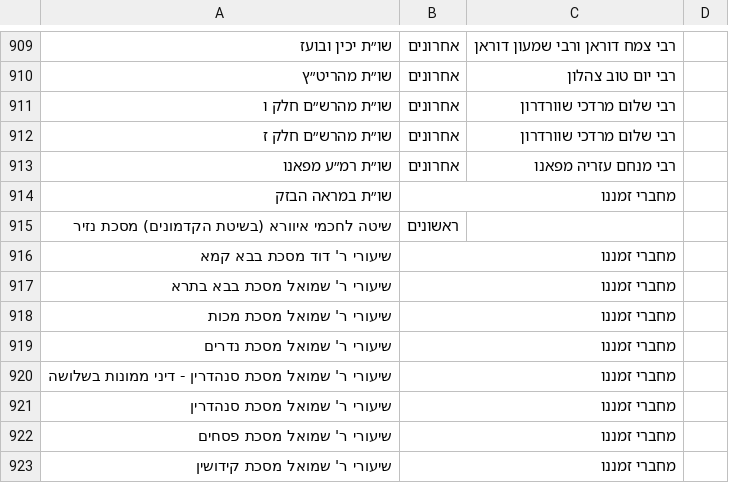
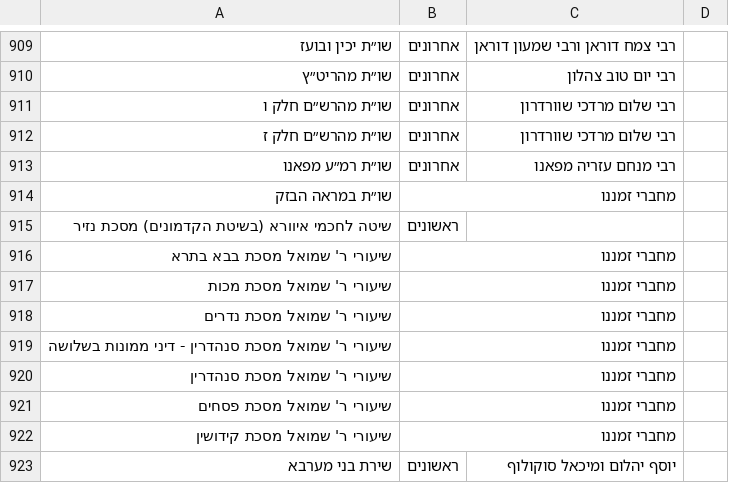
Before and after one commit to YairDaniel11/Otzarya-Unofficial-Books, a CSV file: ספרים/קבצי קישורים וסדר הדורות/דורות.csv, drawn as a sheet; only a part is shown, gaps mark what is left out; the shorter side is filled out with more unchanged rows.

```diff
--- a/ספרים/קבצי קישורים וסדר הדורות/דורות.csv
+++ b/ספרים/קבצי קישורים וסדר הדורות/דורות.csv
@@ -915,3 +915,2 @@
 שיטה לחכמי איוורא (בשיטת הקדמונים) מסכת נזיר,ראשונים,,
-שיעורי ר' דוד מסכת בבא קמא,מחברי זמננו,,
 שיעורי ר' שמואל מסכת בבא בתרא,מחברי זמננו,,
```
Also changed, not shown: 4 other files.
